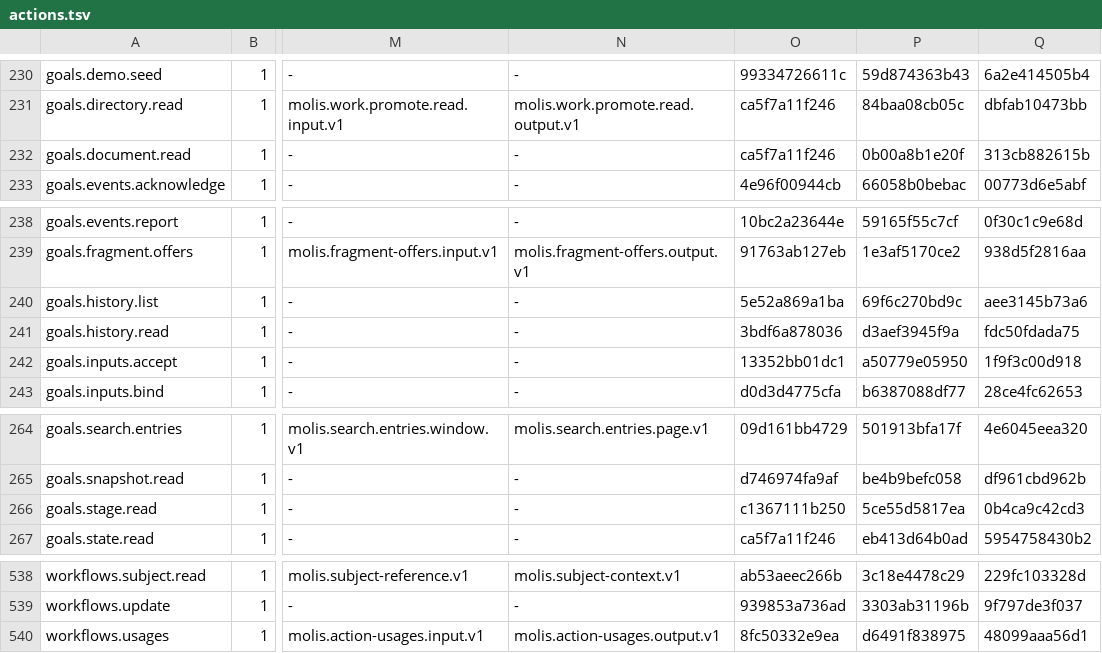
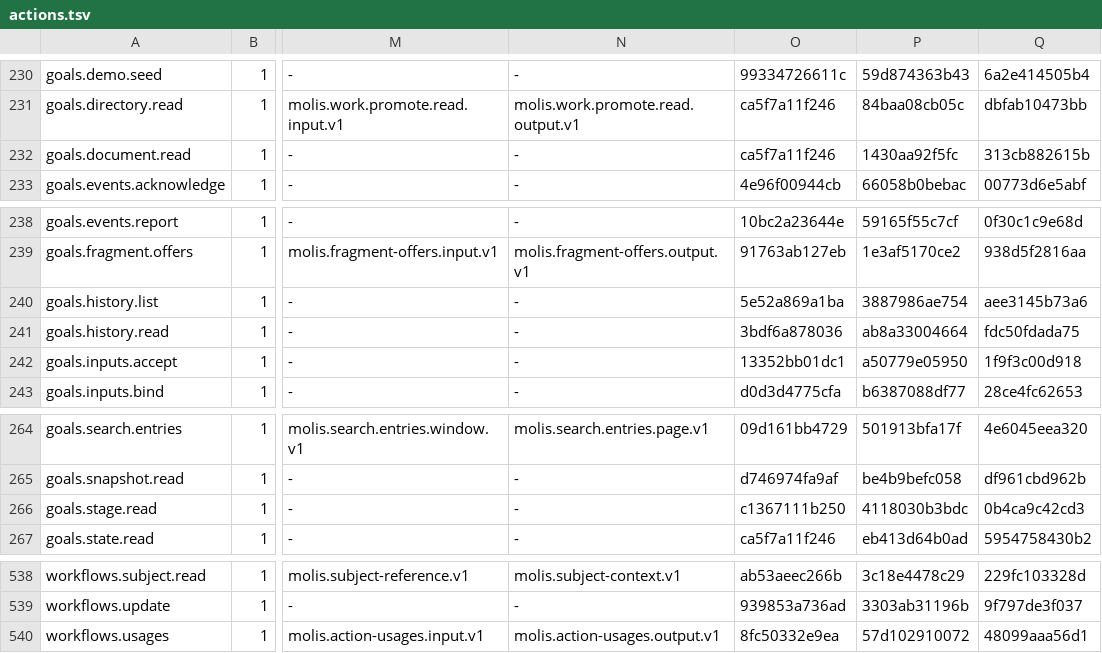
Before and after one commit to molis-ai/molis-work, a TSV file: tooling/gates/actions/actions.tsv, drawn as a sheet; only a part is shown, gaps mark what is left out; the diff names each change by its address in the sheet, - before the commit and + after, or states it on an @@ line.

```diff
--- a/tooling/gates/actions/actions.tsv
+++ b/tooling/gates/actions/actions.tsv
-P232: 0b00a8b1e20f
+P232: 1430aa92f5fc
-P240: 69f6c270bd9c
+P240: 3887986ae754
-P241: d3aef3945f9a
+P241: ab8a33004664
-P266: 5ce55d5817ea
+P266: 4118030b3bdc
-P540: d6491f838975
+P540: 57d102910072
```
Also changed, not shown: 6 other files.
